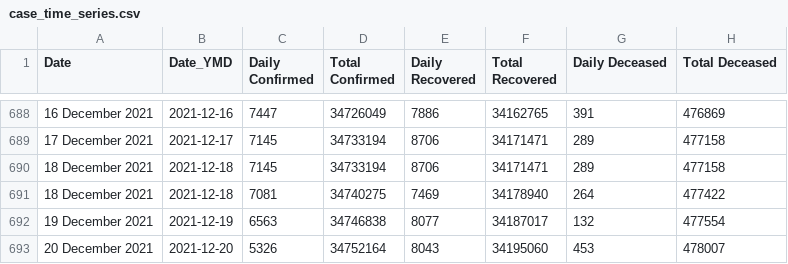
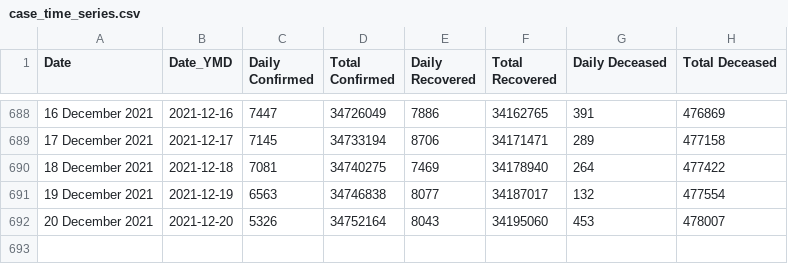
Before and after one commit to incovid19/data-staging, a CSV file: csv/latest/case_time_series.csv, drawn as a sheet; only a part is shown, gaps mark what is left out.

```diff
--- a/csv/latest/case_time_series.csv
+++ b/csv/latest/case_time_series.csv
@@ -689,3 +689,2 @@ Date,Date_YMD,Daily Confirmed,Total Confirmed,Daily Recovered,Total Recovered,Da
 17 December 2021,2021-12-17,7145,34733194,8706,34171471,289,477158
-18 December 2021,2021-12-18,7145,34733194,8706,34171471,289,477158
 18 December 2021,2021-12-18,7081,34740275,7469,34178940,264,477422
```
Also changed, not shown: csv/latest/state_wise_daily.csv, 58 other files.
